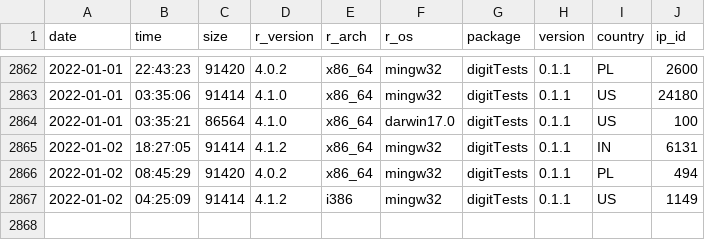
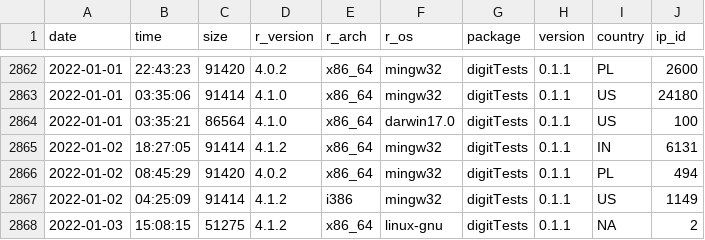
Before and after one commit to koenderks/digitTests, a CSV file: man/figures/readme/worldmap/downloads.csv, drawn as a sheet; only a part is shown, gaps mark what is left out; the diff names each change by its address in the sheet, - before the commit and + after, or states it on an @@ line.

```diff
--- a/man/figures/readme/worldmap/downloads.csv
+++ b/man/figures/readme/worldmap/downloads.csv
+row 2868: 2022-01-03 | 15:08:15 | 51275 | 4.1.2 | x86_64 | linux-gnu | digitTests | 0.1.1 | NA | 2
```
